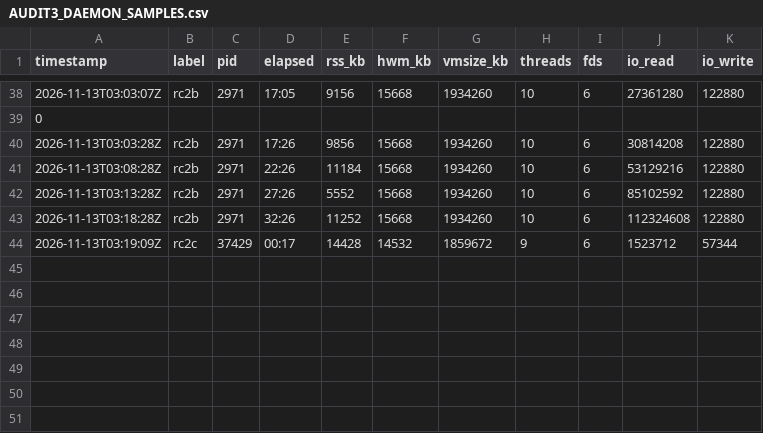
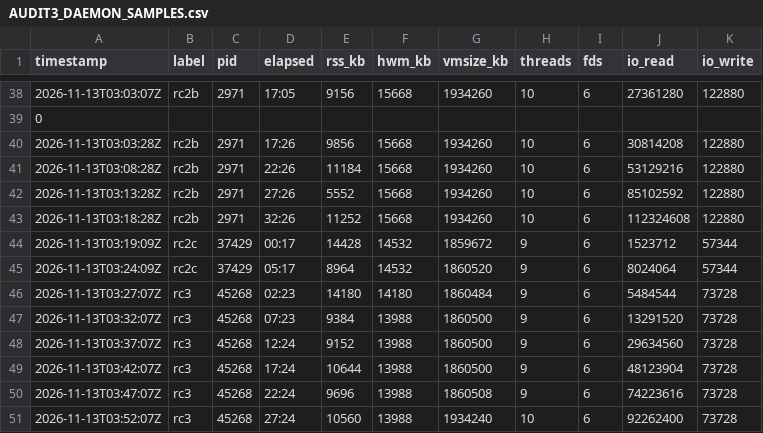
Before and after one commit to irfan420x/orion-agent, a CSV file: AUDIT3_DAEMON_SAMPLES.csv, drawn as a sheet; only a part is shown, gaps mark what is left out.

```diff
--- a/AUDIT3_DAEMON_SAMPLES.csv
+++ b/AUDIT3_DAEMON_SAMPLES.csv
@@ -44 +44,8 @@ timestamp,label,pid,elapsed,rss_kb,hwm_kb,vmsize_kb,threads,fds,io_read,io_write
 2026-11-13T03:19:09Z,rc2c,37429,00:17,14428,14532,1859672,9,6,1523712,57344
+2026-11-13T03:24:09Z,rc2c,37429,05:17,8964,14532,1860520,9,6,8024064,57344
+2026-11-13T03:27:07Z,rc3,45268,02:23,14180,14180,1860484,9,6,5484544,73728
+2026-11-13T03:32:07Z,rc3,45268,07:23,9384,13988,1860500,9,6,13291520,73728
+2026-11-13T03:37:07Z,rc3,45268,12:24,9152,13988,1860500,9,6,29634560,73728
+2026-11-13T03:42:07Z,rc3,45268,17:24,10644,13988,1860500,9,6,48123904,73728
+2026-11-13T03:47:07Z,rc3,45268,22:24,9696,13988,1860508,9,6,74223616,73728
+2026-11-13T03:52:07Z,rc3,45268,27:24,10560,13988,1934240,10,6,92262400,73728
```
Also changed, not shown: 33 other files.
